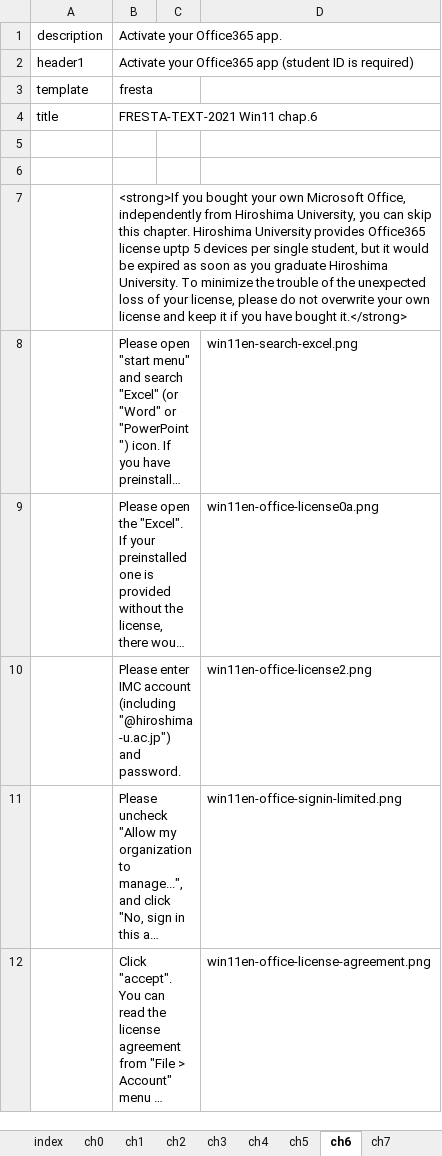
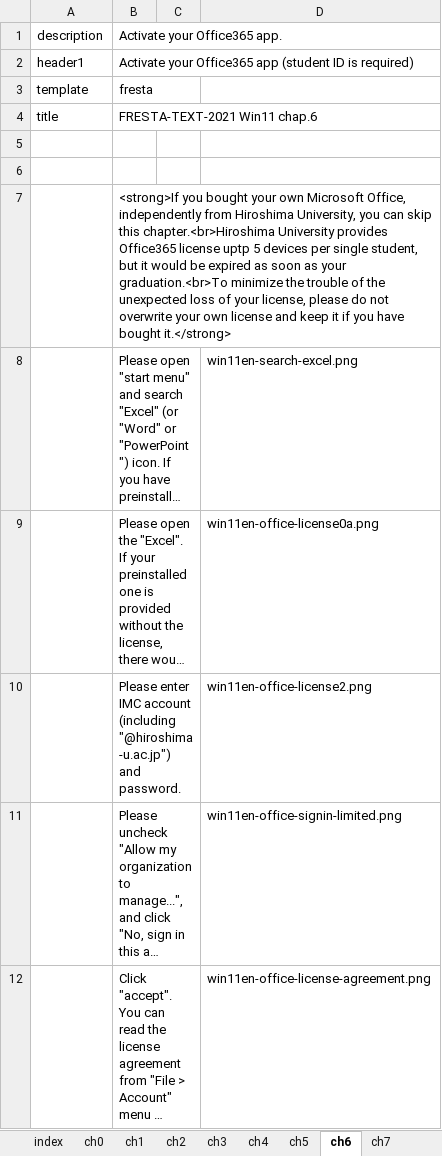
Before and after one commit to gnutar/fresta, an Excel workbook: win11_en.xlsx, sheet ch6, drawn as a sheet; long unchanged cells end in …; values as stored, in another font and other column widths than the file's, no borders; the diff names each change by its address in the sheet, - before the commit and + after, or states it on an @@ line.

Commit message:
Ditto.

```diff
--- a/win11_en.xlsx (sheet ch6)
+++ b/win11_en.xlsx (sheet ch6)
-B7 (Activate your Office365 app.): …skip this chapter. Hiroshima University provides Office365 license uptp 5 devices per single student, but it would be expired as soon as you graduate Hiroshima University. To minimize the…
+B7 (Activate your Office365 app.): …skip this chapter.<br>Hiroshima University provides Office365 license uptp 5 devices per single student, but it would be expired as soon as your graduation.<br>To minimize the…
```
